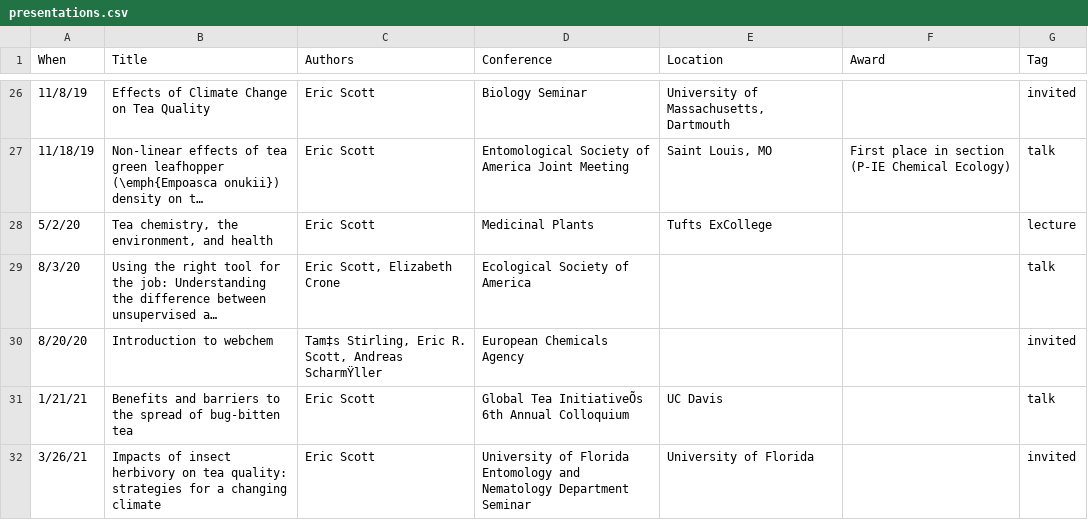
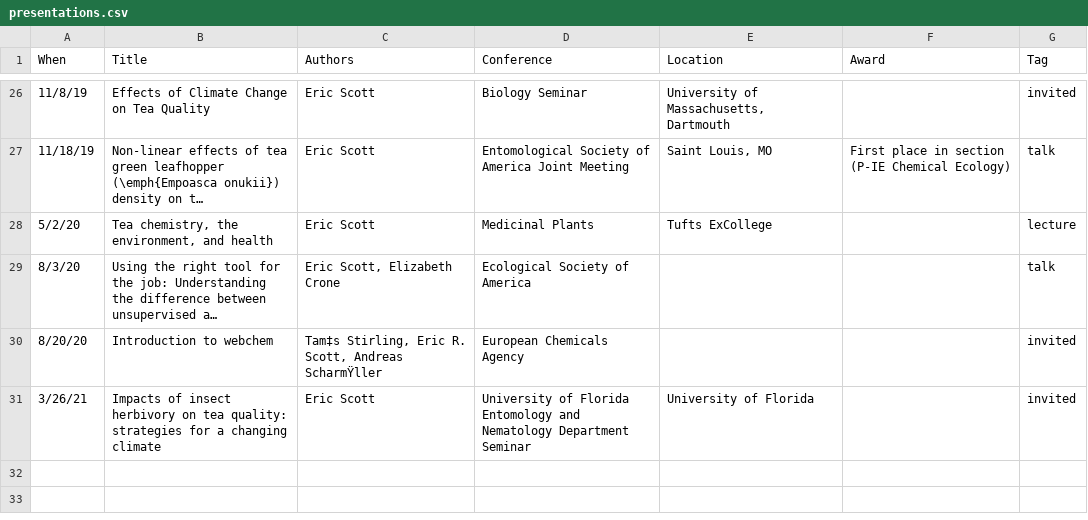
Before and after one commit to Aariq/curriculum-vitae, a CSV file: data/presentations.csv, drawn as a sheet; only a part is shown, gaps mark what is left out; long unchanged cells end in ….

Commit message:
removed talk I never gave

```diff
--- a/data/presentations.csv
+++ b/data/presentations.csv
@@ -30,3 +30,2 @@ When,Title,Authors,Conference,Location,Award,Tag
 8/20/20,Introduction to webchem,"Tam‡s Stirling, Eric R. Scott, Andreas ScharmŸller",European Chemicals Agency,,,invited
-1/21/21,Benefits and barriers to the spread of bug-bitten tea,Eric Scott,Global Tea InitiativeÕs 6th Annual Colloquium,UC Davis,,talk
 3/26/21,Impacts of insect herbivory on tea quality: strategies for a changing climate,Eric Scott,University of Florida Entomology and Nematology Department Seminar,University of Florida,,invited
```
